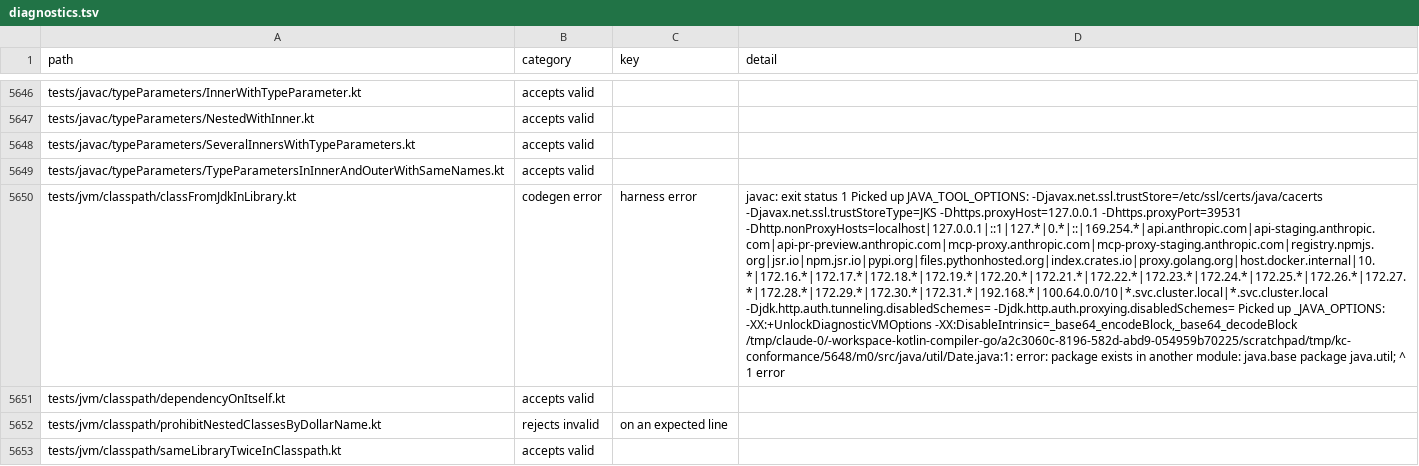
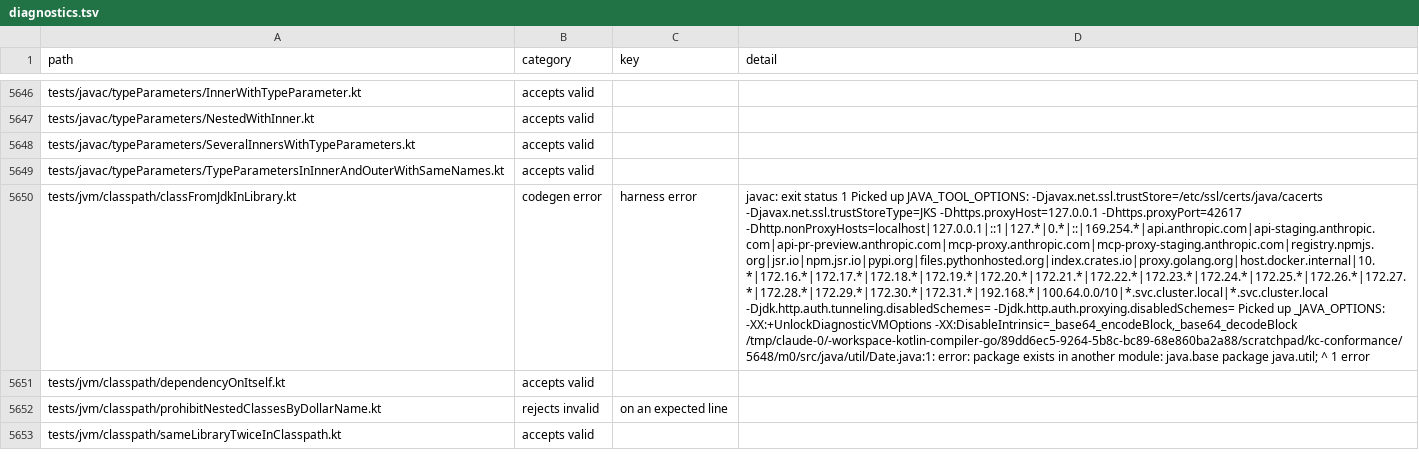
Before and after one commit to barteo/kotlin-compiler-go, a TSV file: bench/results/diagnostics.tsv, drawn as a sheet; only a part is shown, gaps mark what is left out; the diff names each change by its address in the sheet, - before the commit and + after, or states it on an @@ line.

```diff
--- a/bench/results/diagnostics.tsv
+++ b/bench/results/diagnostics.tsv
-D5650 (detail): …-Djavax.net.ssl.trustStoreType=JKS -Dhttps.proxyHost=127.0.0.1 -Dhttps.proxyPort=39531 -Dhttp.nonProxyHosts=localhost|127.0.0.1|::1|127.*|0.*|::|169.254.*|api.anthropic.com|api-staging.anthropic.com|api-pr-preview.anthropic.com|mcp-proxy.anthropic.com|mcp-proxy-staging.anthropic.com|registry.npmjs.org|jsr.io|npm.jsr.io|pypi.org|files.pythonhosted.org|index.crates.io|proxy.golang.org|host.docker.internal|10.*|172.16.*|172.17.*|172.18.*|172.19.*|172.20.*|172.21.*|172.22.*|172.23.*|172.24.*|172.25.*|172.26.*|172.27.*|172.28.*|172.29.*|172.30.*|172.31.*|192.168.*|100.64.0.0/10|*.svc.cluster.local|*.svc.cluster.local -Djdk.http.auth.tunneling.disabledSchemes= -Djdk.http.auth.proxying.disabledSchemes= Picked up _JAVA_OPTIONS: -XX:+UnlockDiagnosticVMOptions -XX:DisableIntrinsic=_base64_encodeBlock,_base64_decodeBlock /tmp/claude-0/-workspace-kotlin-compiler-go/a2c3060c-8196-582d-abd9-054959b70225/scratchpad/tmp/kc-conformance/5648/m0/src/java/util/Date.java:1: error: package…
+D5650 (detail): …-Djavax.net.ssl.trustStoreType=JKS -Dhttps.proxyHost=127.0.0.1 -Dhttps.proxyPort=42617 -Dhttp.nonProxyHosts=localhost|127.0.0.1|::1|127.*|0.*|::|169.254.*|api.anthropic.com|api-staging.anthropic.com|api-pr-preview.anthropic.com|mcp-proxy.anthropic.com|mcp-proxy-staging.anthropic.com|registry.npmjs.org|jsr.io|npm.jsr.io|pypi.org|files.pythonhosted.org|index.crates.io|proxy.golang.org|host.docker.internal|10.*|172.16.*|172.17.*|172.18.*|172.19.*|172.20.*|172.21.*|172.22.*|172.23.*|172.24.*|172.25.*|172.26.*|172.27.*|172.28.*|172.29.*|172.30.*|172.31.*|192.168.*|100.64.0.0/10|*.svc.cluster.local|*.svc.cluster.local -Djdk.http.auth.tunneling.disabledSchemes= -Djdk.http.auth.proxying.disabledSchemes= Picked up _JAVA_OPTIONS: -XX:+UnlockDiagnosticVMOptions -XX:DisableIntrinsic=_base64_encodeBlock,_base64_decodeBlock /tmp/claude-0/-workspace-kotlin-compiler-go/89dd6ec5-9264-5b8c-bc89-68e860ba2a88/scratchpad/kc-conformance/5648/m0/src/java/util/Date.java:1: error: package…
```
Also changed, not shown: bench/results/diagnostics-missed.tsv, 2 other files.
